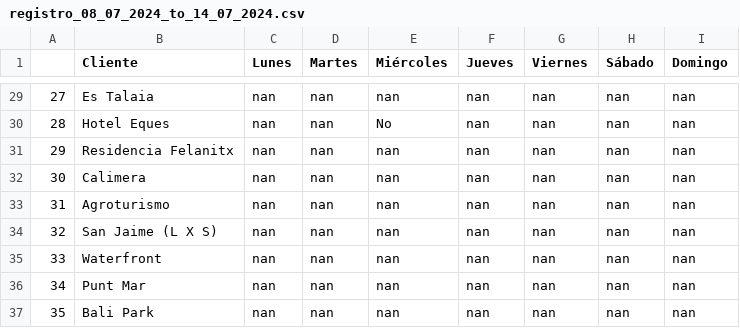
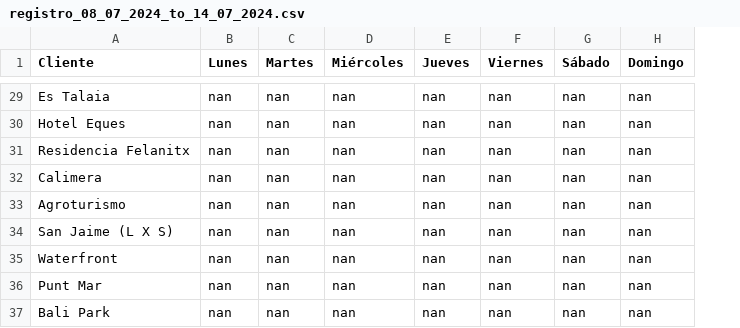
Before and after one commit to tponsmiquel/destrio, a CSV file: data/registro_08_07_2024_to_14_07_2024.csv, drawn as a sheet; only a part is shown, gaps mark what is left out; removed rows and columns are numbered as before the commit, all else as after; the diff covers the shown part only; the diff names each change by its address in the sheet, - before the commit and + after, or states it on an @@ line.

```diff
--- a/data/registro_08_07_2024_to_14_07_2024.csv
+++ b/data/registro_08_07_2024_to_14_07_2024.csv
-column A, rows 29-37: 27 | 28 | 29 | 30 | 31 | 32 | 33 | 34 | 35
-D30 (Miércoles): No
+D30 (Miércoles): nan
```
Also changed, not shown: 27 edited cells elsewhere in this file, 8 other files.
